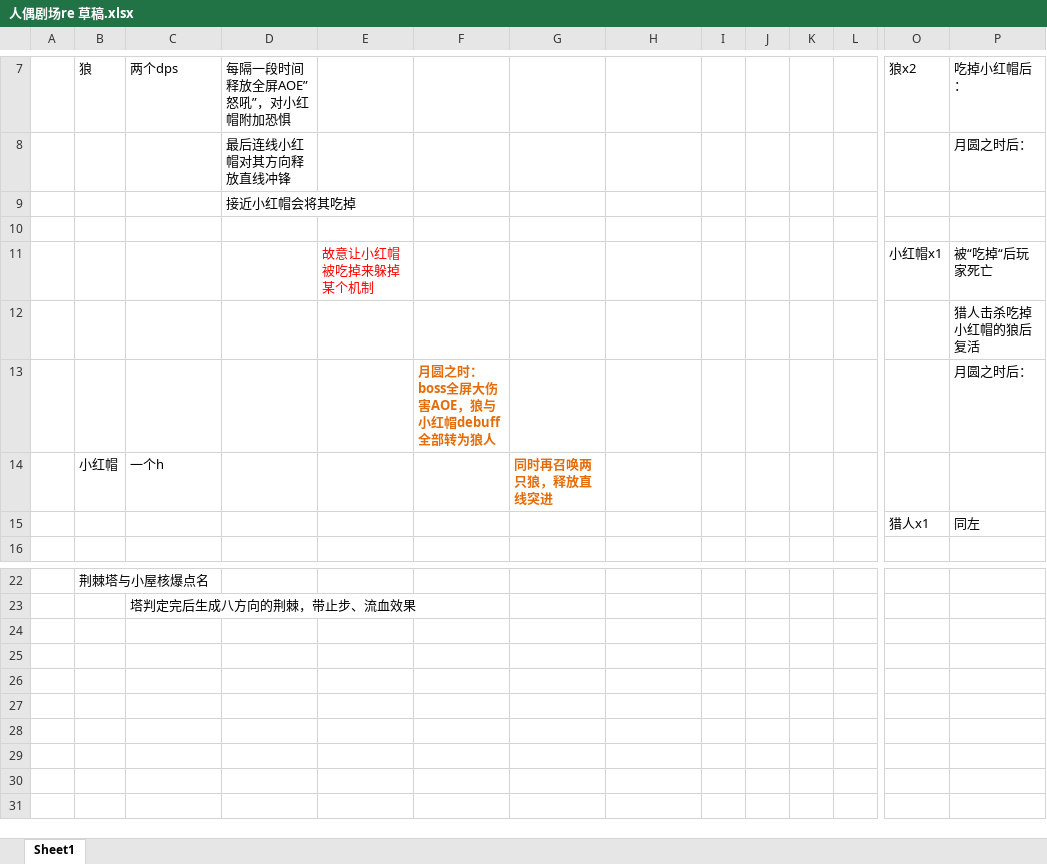
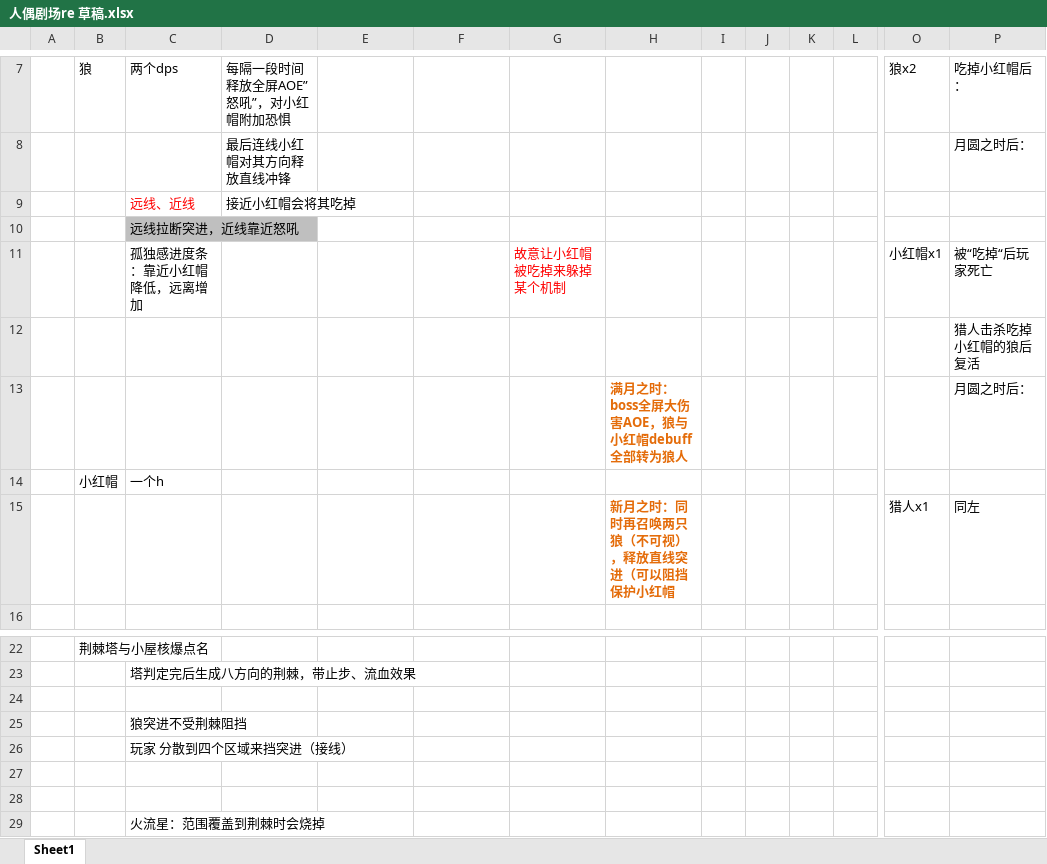
Before and after one commit to tufuchipaji/Tiera, an Excel workbook: 草稿/人偶剧场re 草稿.xlsx, sheet Sheet1, drawn as a sheet; only a part is shown, gaps mark what is left out; values as stored, in another font and other column widths than the file's, no borders; charts and pictures not drawn; removed rows and columns are numbered as before the commit, all else as after; rows hold the shown columns only; the diff names each change by its address in the sheet, - before the commit and + after, or states it on an @@ line.

Commit message:
草稿

```diff
--- a/草稿/人偶剧场re 草稿.xlsx (sheet Sheet1)
+++ b/草稿/人偶剧场re 草稿.xlsx (sheet Sheet1)
-C9 (两个dps): (empty)
+C9 (两个dps): 远线、近线
-C10 (两个dps): (empty)
+C10 (两个dps): 远线拉断突进，近线靠近怒吼
-C10 fill: none
+C10 fill: #BFBFBF
-row 11:  |  |  |  | 故意让小红帽被吃掉来躲掉某个机制 |  |  |  |  |  |  |  | 小红帽x1 | 被“吃掉“后玩家死亡
+row 11:  |  | 孤独感进度条：靠近小红帽降低，远离增加 |  |  |  | 故意让小红帽被吃掉来躲掉某个机制 |  |  |  |  |  | 小红帽x1 | 被“吃掉“后玩家死亡
-F13: 月圆之时：boss全屏大伤害AOE，狼与小红帽debuff全部转为狼人
+F13: (empty)
-H13: (empty)
+H13: 满月之时：boss全屏大伤害AOE，狼与小红帽debuff全部转为狼人
-G14: 同时再召唤两只狼，释放直线突进
+G14: (empty)
-H15: (empty)
+H15: 新月之时：同时再召唤两只狼（不可视），释放直线突进（可以阻挡保护小红帽
+row 24: (empty)
+row 25:  |  | 狼突进不受荆棘阻挡
+row 26:  |  | 玩家 分散到四个区域来挡突进（接线）
+row 27: (empty)
+row 28: (empty)
+row 29:  |  | 火流星：范围覆盖到荆棘时会烧掉
```
Also changed, not shown: charts or pictures.
